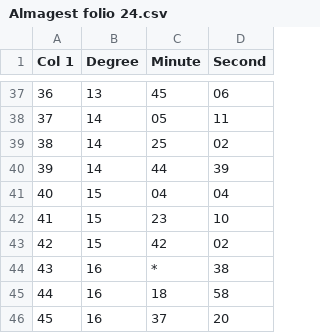
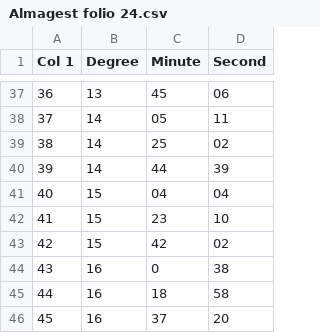
Before and after one commit to ManuscriptMasters/Ancient-Science, a CSV file: Almagest folio 24.csv, drawn as a sheet; only a part is shown, gaps mark what is left out.

Commit message:
Update Almagest folio 24.csv

```diff
--- a/Almagest folio 24.csv
+++ b/Almagest folio 24.csv
@@ -43,3 +43,3 @@ Col 1, Degree, Minute, Second
 42, 15, 42, 02
-43, 16, *, 38
+43, 16, 0, 38
 44, 16, 18, 58
```
